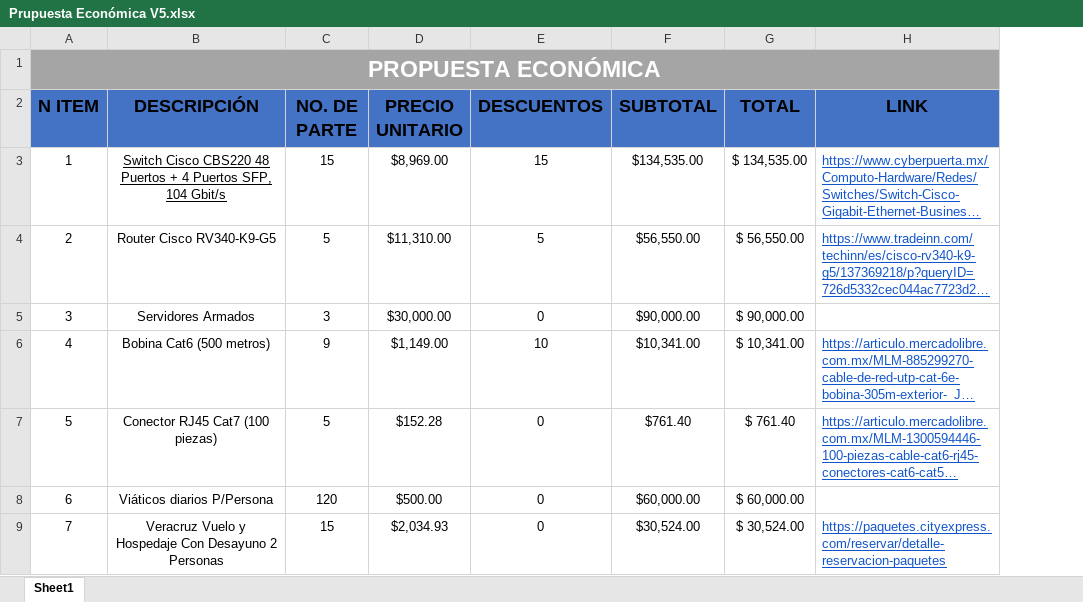
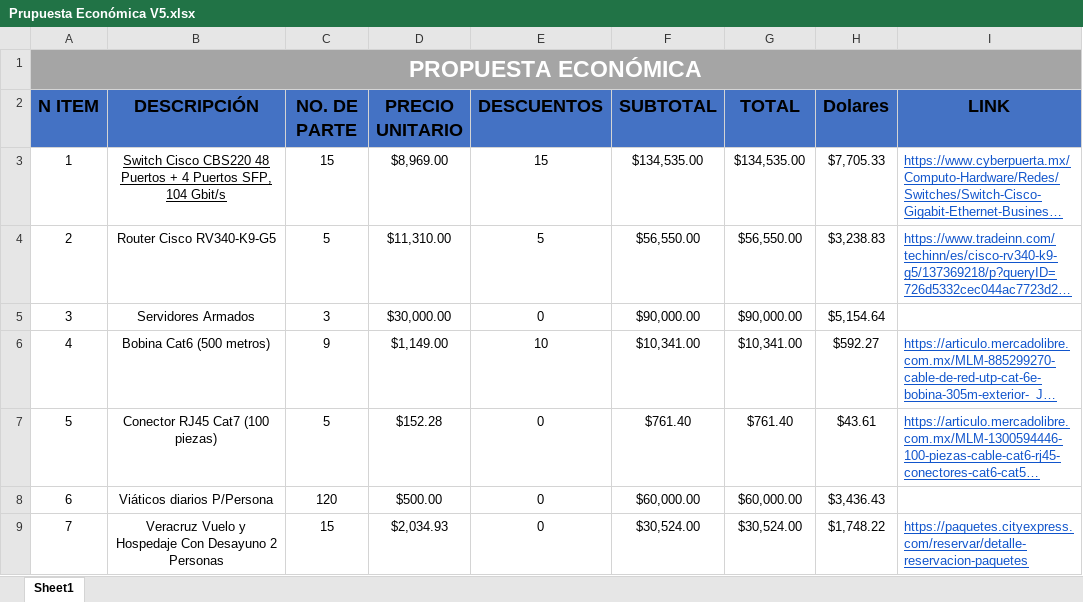
Before and after one commit to aldo-barrios10/ProyectoRedes, an Excel workbook: Ventas/Propuesta Económica/Prupuesta Económica V5.xlsx, sheet Sheet1, drawn as a sheet; only a part is shown; long unchanged cells end in …; values as stored, in another font and other column widths than the file's, no borders; table styles not drawn; the diff covers the shown part only; the diff names each change by its address in the sheet, - before the commit and + after, or states it on an @@ line.

Commit message:
Actualización Propuesta Económica V5

```diff
--- a/Ventas/Propuesta Económica/Prupuesta Económica V5.xlsx (sheet Sheet1)
+++ b/Ventas/Propuesta Económica/Prupuesta Económica V5.xlsx (sheet Sheet1)
+column H (Dolares), rows 3-9: $7,705.33 | $3,238.83 | $5,154.64 | $592.27 | $43.61 | $3,436.43 | $1,748.22
-G3 (TOTAL): $ 134,535.00
+G3 (TOTAL): $134,535.00
-G4 (TOTAL): $ 56,550.00
+G4 (TOTAL): $56,550.00
-G5 (TOTAL): $ 90,000.00
+G5 (TOTAL): $90,000.00
-G6 (TOTAL): $ 10,341.00
+G6 (TOTAL): $10,341.00
-G7 (TOTAL): $ 761.40
+G7 (TOTAL): $761.40
-G8 (TOTAL): $ 60,000.00
+G8 (TOTAL): $60,000.00
-G9 (TOTAL): $ 30,524.00
+G9 (TOTAL): $30,524.00
```
Also changed, not shown: 29 added rows, 1 removed row, 6 edited cells, cell formats, merged cells and row numbers in column A elsewhere in this sheet.
